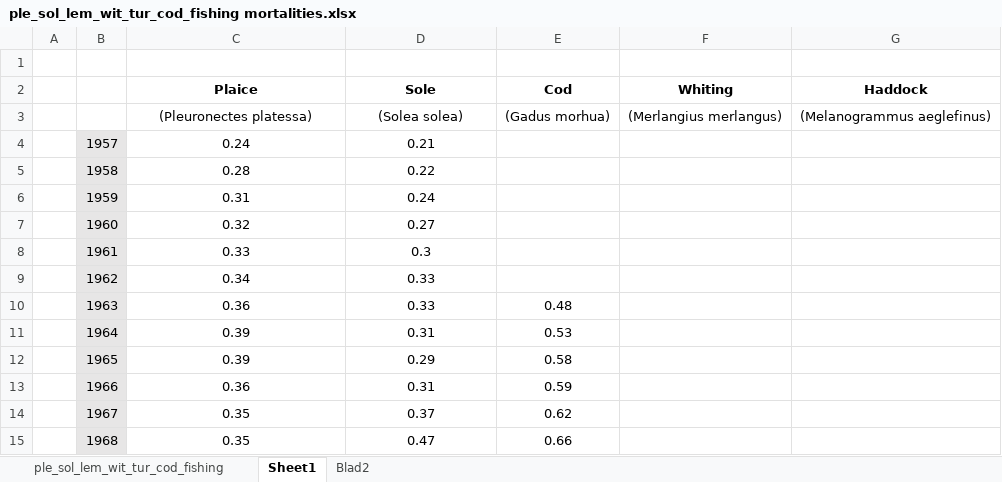
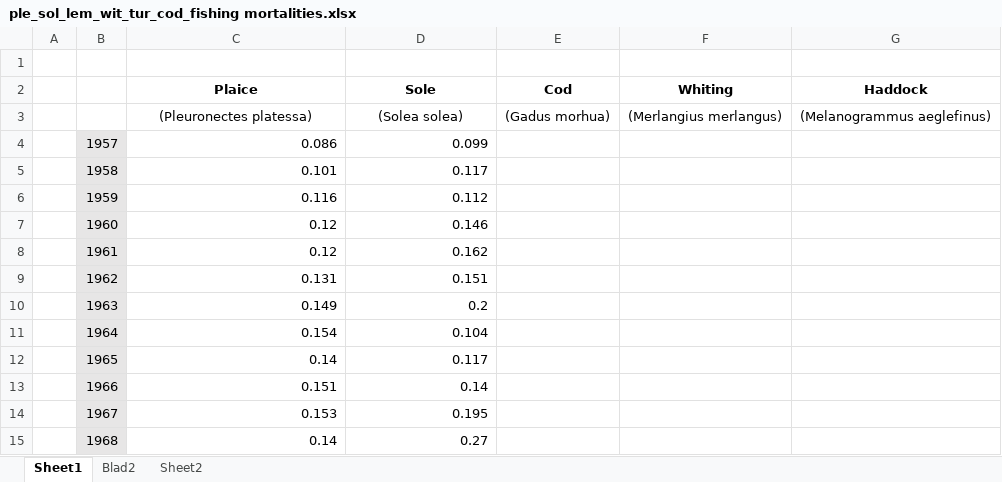
Before and after one commit to JanJaapPoos/RobinHood, an Excel workbook: Data/F data rich/ple_sol_lem_wit_tur_cod_fishing mortalities.xlsx, sheet Sheet1, drawn as a sheet; only a part is shown; values as stored, in another font and other column widths than the file's, no borders; the diff covers the shown part only; the diff names each change by its address in the sheet, - before the commit and + after, or states it on an @@ line.

```diff
--- a/Data/F data rich/ple_sol_lem_wit_tur_cod_fishing mortalities.xlsx (sheet Sheet1)
+++ b/Data/F data rich/ple_sol_lem_wit_tur_cod_fishing mortalities.xlsx (sheet Sheet1)
-sheet tab: ple_sol_lem_wit_tur_cod_fishing
+sheet tab: Sheet2
-C4 (Plaice): 0.24
+C4 (Plaice): 0.086
-C4:D15 alignment: center
+C4:D15 alignment: right
-D4 (Sole): 0.21
+D4 (Sole): 0.099
-C5 (Plaice): 0.28
+C5 (Plaice): 0.101
-D5 (Sole): 0.22
+D5 (Sole): 0.117
-C6 (Plaice): 0.31
+C6 (Plaice): 0.116
-D6 (Sole): 0.24
+D6 (Sole): 0.112
-C7 (Plaice): 0.32
+C7 (Plaice): 0.12
-D7 (Sole): 0.27
+D7 (Sole): 0.146
-C8 (Plaice): 0.33
+C8 (Plaice): 0.12
-D8 (Sole): 0.3
+D8 (Sole): 0.162
-C9 (Plaice): 0.34
+C9 (Plaice): 0.131
-D9 (Sole): 0.33
+D9 (Sole): 0.151
-C10 (Plaice): 0.36
+C10 (Plaice): 0.149
-D10 (Sole): 0.33
+D10 (Sole): 0.2
-E10 (Cod): 0.48
+E10 (Cod): (empty)
-C11 (Plaice): 0.39
+C11 (Plaice): 0.154
-D11 (Sole): 0.31
+D11 (Sole): 0.104
-E11 (Cod): 0.53
+E11 (Cod): (empty)
-C12 (Plaice): 0.39
+C12 (Plaice): 0.14
-D12 (Sole): 0.29
+D12 (Sole): 0.117
-E12 (Cod): 0.58
+E12 (Cod): (empty)
-C13 (Plaice): 0.36
+C13 (Plaice): 0.151
-D13 (Sole): 0.31
+D13 (Sole): 0.14
-E13 (Cod): 0.59
+E13 (Cod): (empty)
-C14 (Plaice): 0.35
+C14 (Plaice): 0.153
-D14 (Sole): 0.37
+D14 (Sole): 0.195
-E14 (Cod): 0.62
+E14 (Cod): (empty)
-C15 (Plaice): 0.35
+C15 (Plaice): 0.14
-D15 (Sole): 0.47
+D15 (Sole): 0.27
-E15 (Cod): 0.66
+E15 (Cod): (empty)
```
Also changed, not shown: 5 added rows, 246 edited cells and cell formats elsewhere in this sheet, 1 other file.
